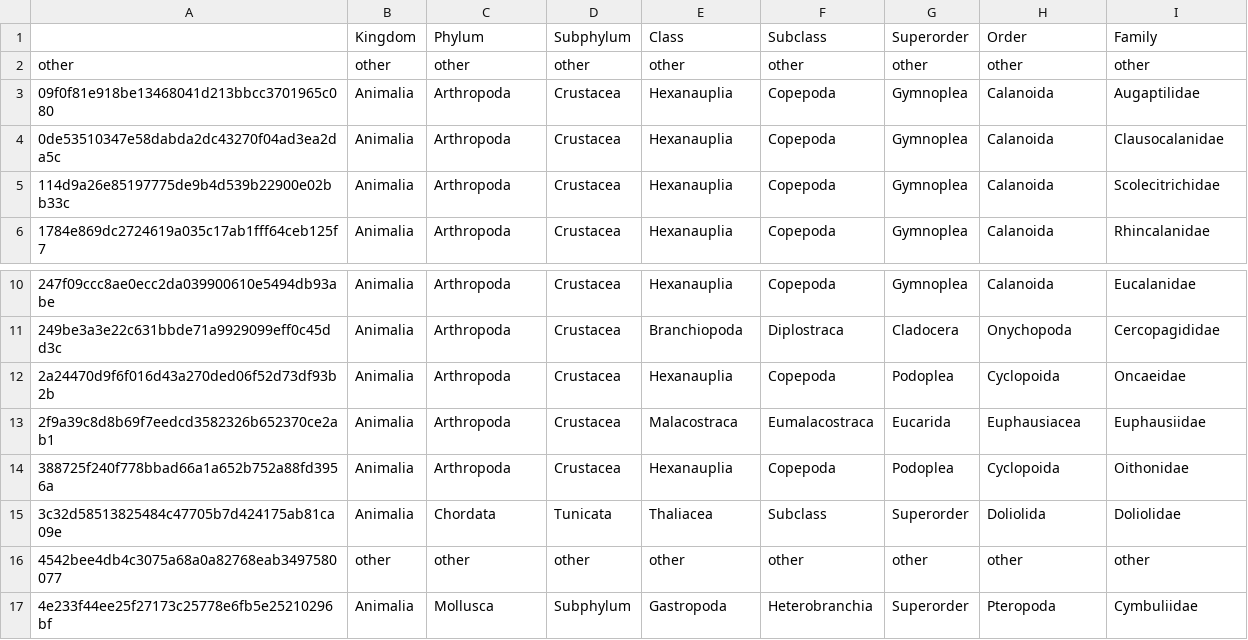
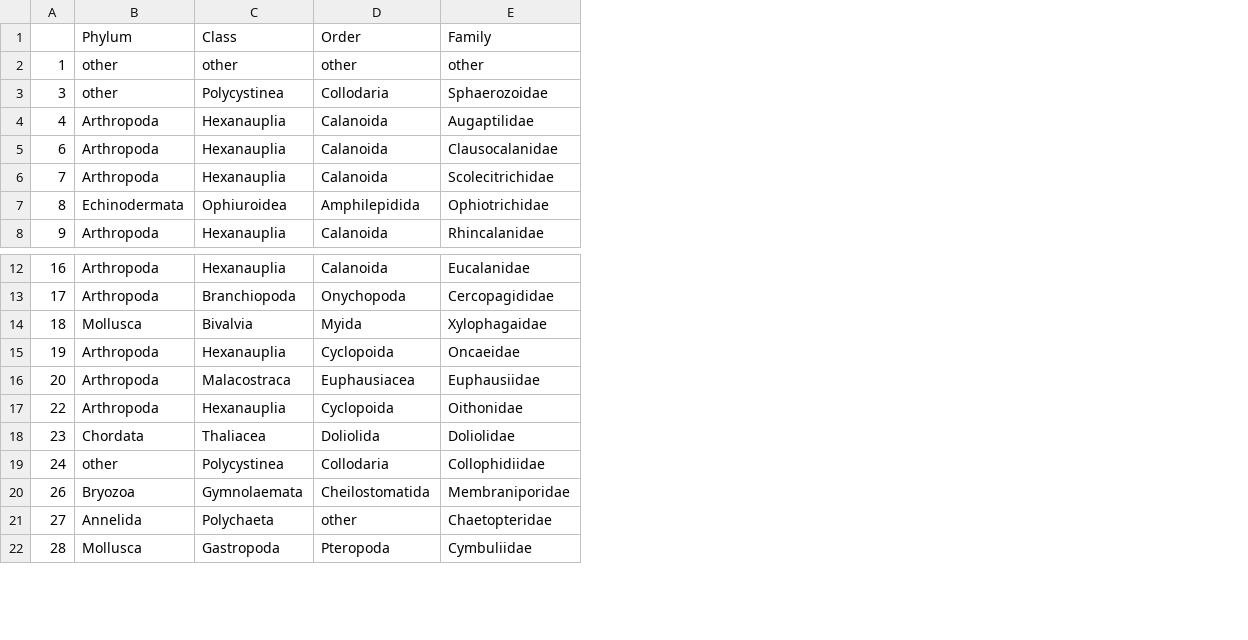
Before and after one commit to DanteCapone/cceZoopPatterns, a CSV file: data/phyloseq_bio_data/18S/fido_18s_family_tax_table.csv, drawn as a sheet; only a part is shown, gaps mark what is left out; removed rows and columns are numbered as before the commit, all else as after; the diff covers the shown part only; the diff names each change by its address in the sheet, - before the commit and + after, or states it on an @@ line.

```diff
--- a/data/phyloseq_bio_data/18S/fido_18s_family_tax_table.csv
+++ b/data/phyloseq_bio_data/18S/fido_18s_family_tax_table.csv
-column A, rows 2-6: other | 09f0f81e918be13468041d213bbcc3701965c080 | 0de53510347e58dabda2dc43270f04ad3ea2da5c | 114d9a26e85197775de9b4d539b22900e02bb33c | 1784e869dc2724619a035c17ab1fff64ceb125f7; rows 10-17: 247f09ccc8ae0ecc2da039900610e5494db93abe | 249be3a3e22c631bbde71a9929099eff0c45dd3c | 2a24470d9f6f016d43a270ded06f52d73df93b2b | 2f9a39c8d8b69f7eedcd3582326b652370ce2ab1 | 388725f240f778bbad66a1a652b752a88fd3956a | 3c32d58513825484c47705b7d424175ab81ca09e | 4542bee4db4c3075a68a0a82768eab3497580077 | 4e233f44ee25f27173c25778e6fb5e25210296bf
-column B (Kingdom), rows 2-6: other | Animalia | Animalia | Animalia | Animalia; rows 10-17: Animalia | Animalia | Animalia | Animalia | Animalia | Animalia | other | Animalia
+column A, row 2: 1; rows 4-6: 4 | 6 | 7; row 8: 9; rows 12-13: 16 | 17; rows 15-19: 19 | 20 | 22 | 23 | 24; row 22: 28
-column D (Subphylum), rows 2-6: other | Crustacea | Crustacea | Crustacea | Crustacea; rows 10-17: Crustacea | Crustacea | Crustacea | Crustacea | Crustacea | Tunicata | other | Subphylum
-column F (Subclass), rows 2-6: other | Copepoda | Copepoda | Copepoda | Copepoda; rows 10-17: Copepoda | Diplostraca | Copepoda | Eumalacostraca | Copepoda | Subclass | other | Heterobranchia
-column G (Superorder), rows 2-6: other | Gymnoplea | Gymnoplea | Gymnoplea | Gymnoplea; rows 10-17: Gymnoplea | Cladocera | Podoplea | Eucarida | Podoplea | Superorder | other | Superorder
+row 3: 3 | other | Polycystinea | Collodaria | Sphaerozoidae
+row 7: 8 | Echinodermata | Ophiuroidea | Amphilepidida | Ophiotrichidae
+row 14: 18 | Mollusca | Bivalvia | Myida | Xylophagaidae
-C19 (Class): other
+C19 (Class): Polycystinea
-D19 (Order): other
+D19 (Order): Collodaria
-E19 (Family): other
+E19 (Family): Collophidiidae
+row 20: 26 | Bryozoa | Gymnolaemata | Cheilostomatida | Membraniporidae
+row 21: 27 | Annelida | Polychaeta | other | Chaetopteridae
```
Also changed, not shown: 21 added rows and 3 removed rows elsewhere in this file, data/fido/phy/fido_18s_s1_ecdf_family_phy.csv, data/fido/phy/fido_18s_s2_ecdf_family_phy.csv, 5 other files.
